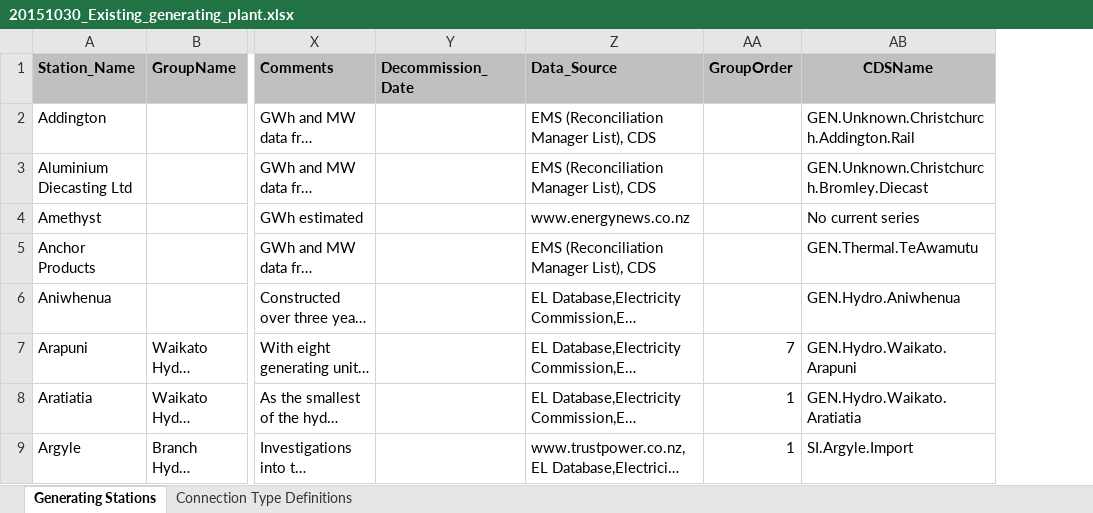
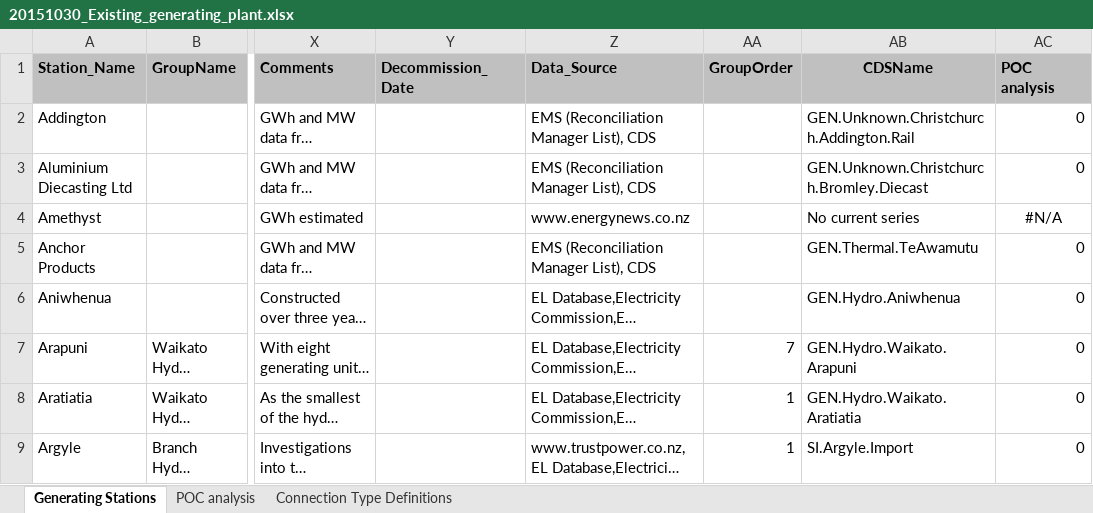
Before and after one commit to steve-dev90/ghgemissions, an Excel workbook: lib/assets/20151030_Existing_generating_plant.xlsx, sheet Generating Stations, drawn as a sheet; only a part is shown, gaps mark what is left out; long unchanged cells end in …; values as stored, in another font and other column widths than the file's, no borders; the diff names each change by its address in the sheet, - before the commit and + after, or states it on an @@ line.

```diff
--- a/lib/assets/20151030_Existing_generating_plant.xlsx (sheet Generating Stations)
+++ b/lib/assets/20151030_Existing_generating_plant.xlsx (sheet Generating Stations)
+sheet tab: POC analysis
+column AC (POC analysis), rows 2-9: 0 | 0 | #N/A | 0 | 0 | 0 | 0 | 0
```
Also changed, not shown: 4 other files.
